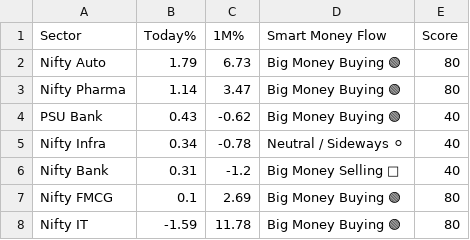
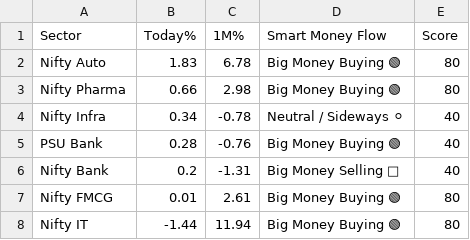
Before and after one commit to Ayushsingh1513/trading-terminal, a CSV file: sector_data.csv, drawn as a sheet.

```diff
--- a/sector_data.csv
+++ b/sector_data.csv
@@ -1,8 +1,8 @@
 Sector,Today%,1M%,Smart Money Flow,Score
-Nifty Auto,1.79,6.73,Big Money Buying 🟢,80
-Nifty Pharma,1.14,3.47,Big Money Buying 🟢,80
-PSU Bank,0.43,-0.62,Big Money Buying 🟢,40
+Nifty Auto,1.83,6.78,Big Money Buying 🟢,80
+Nifty Pharma,0.66,2.98,Big Money Buying 🟢,80
 Nifty Infra,0.34,-0.78,Neutral / Sideways ⚪,40
-Nifty Bank,0.31,-1.2,Big Money Selling 🔴,40
-Nifty FMCG,0.1,2.69,Big Money Buying 🟢,80
-Nifty IT,-1.59,11.78,Big Money Buying 🟢,80
+PSU Bank,0.28,-0.76,Big Money Buying 🟢,40
+Nifty Bank,0.2,-1.31,Big Money Selling 🔴,40
+Nifty FMCG,0.01,2.61,Big Money Buying 🟢,80
+Nifty IT,-1.44,11.94,Big Money Buying 🟢,80
```
Also changed, not shown: scanner_data.csv, 2 other files.
